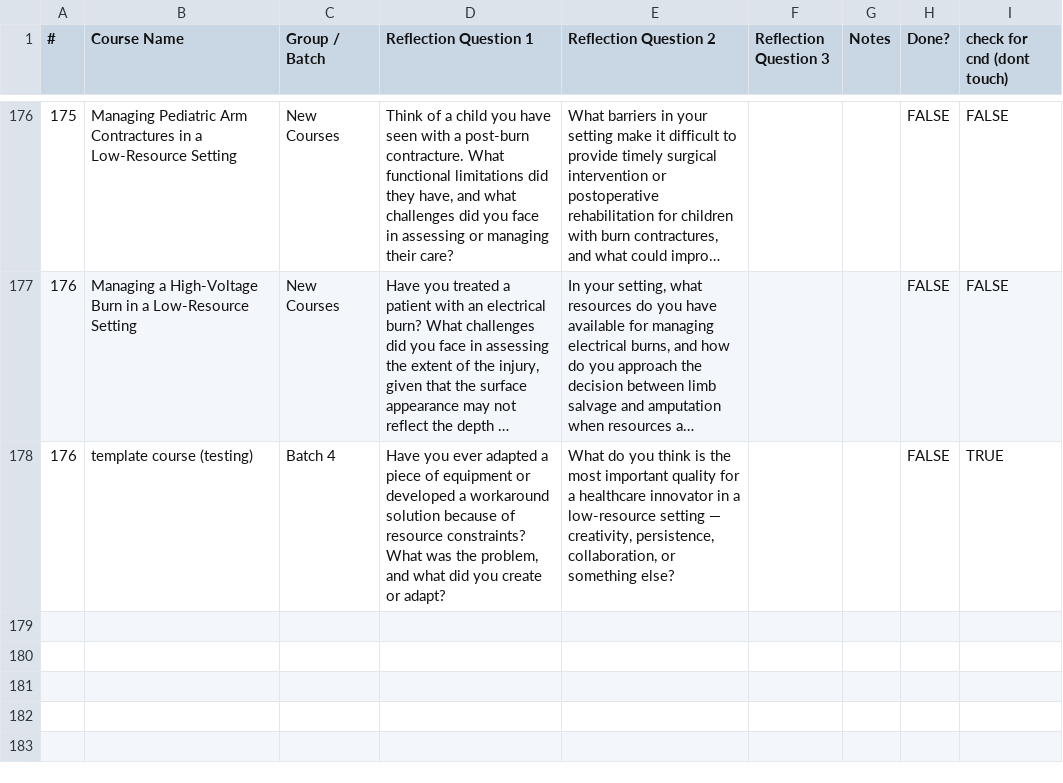
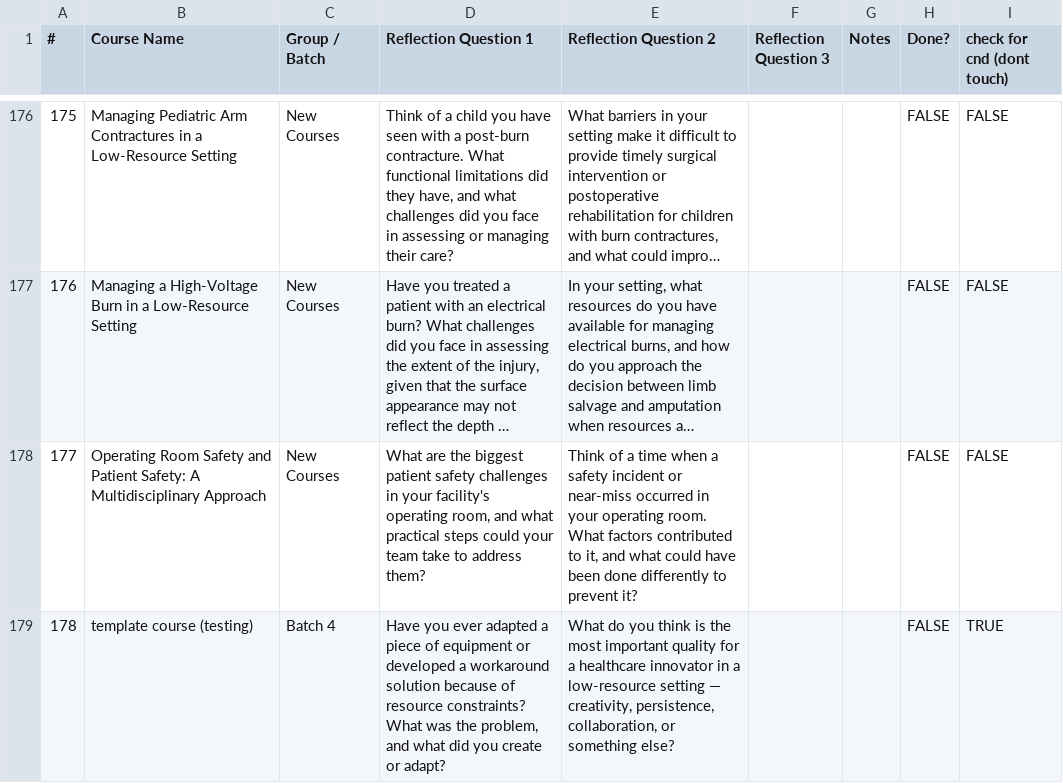
Before and after one commit to codendesigner-hash/cnd-surg-refl-at-4784, a CSV file: reflections_data.csv, drawn as a sheet; only a part is shown, gaps mark what is left out; long unchanged cells end in …; addresses are those after the commit; the diff names each change by its address in the sheet, - before the commit and + after, or states it on an @@ line.

```diff
--- a/reflections_data.csv
+++ b/reflections_data.csv
+row 178: 177 | Operating Room Safety and Patient Safety: A Multidisciplinary Approach | New Courses | What are the biggest patient safety challenges in your facility's operating room, and what practical steps could your team take to address them? | Think of a time when a safety incident or near-miss occurred in your operating room. What factors contributed to it, and what could have been done differently to prevent it? |  |  | FALSE | FALSE
@@ column A (#) renumbered from row 179 down @@
```
